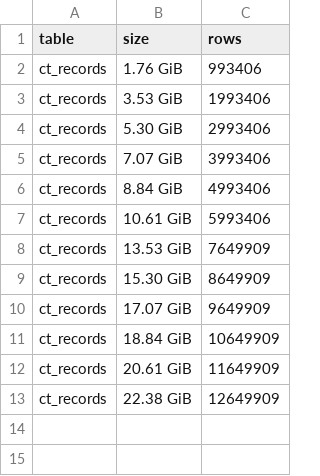
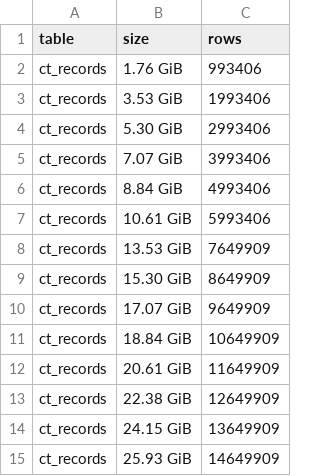
Before and after one commit to wspr-ncsu/jaeger, a CSV file: results/db_stats.csv, drawn as a sheet; the diff names each change by its address in the sheet, - before the commit and + after, or states it on an @@ line.

Commit message:
processed 14 million records

```diff
--- a/results/db_stats.csv
+++ b/results/db_stats.csv
+row 14: ct_records | 24.15 GiB | 13649909
+row 15: ct_records | 25.93 GiB | 14649909
```
Also changed, not shown: 1 other file.
